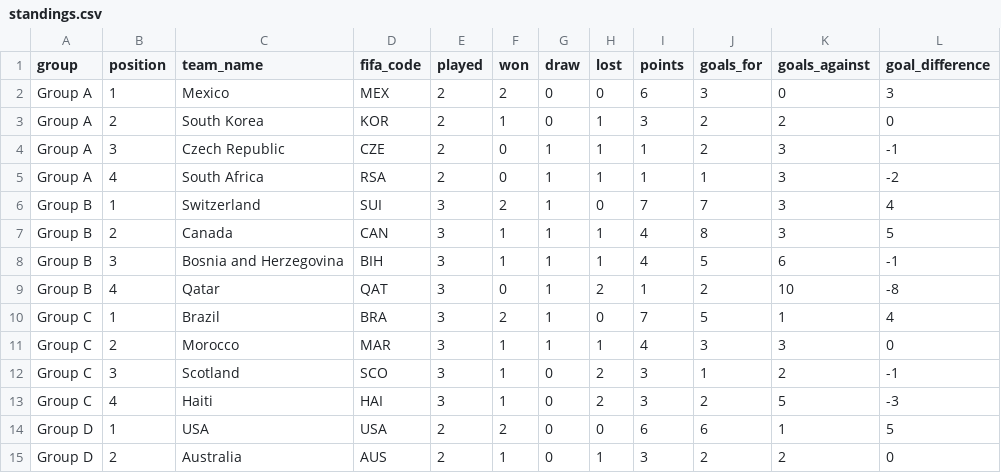
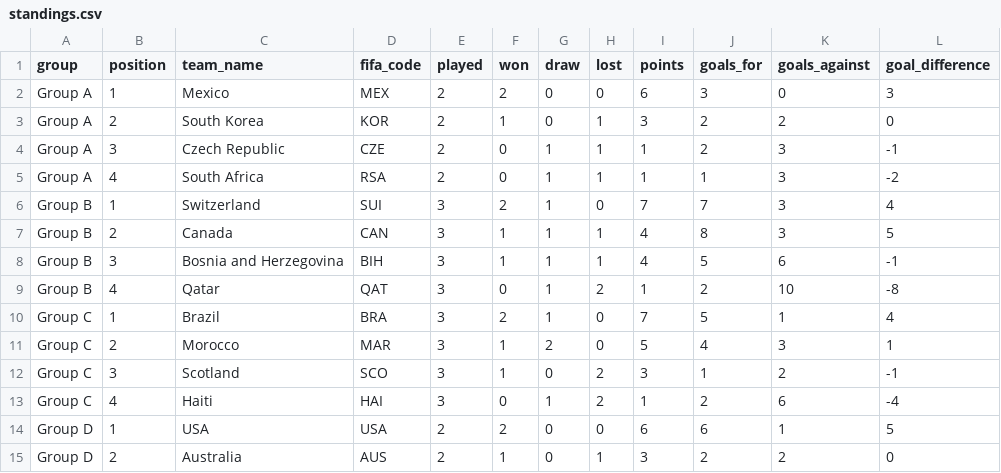
Before and after one commit to mickurt/Soccer2026, a CSV file: standings.csv, drawn as a sheet; only a part is shown.

```diff
--- a/standings.csv
+++ b/standings.csv
@@ -10,5 +10,5 @@ Group B,4,Qatar,QAT,3,0,1,2,1,2,10,-8
 Group C,1,Brazil,BRA,3,2,1,0,7,5,1,4
-Group C,2,Morocco,MAR,3,1,1,1,4,3,3,0
+Group C,2,Morocco,MAR,3,1,2,0,5,4,3,1
 Group C,3,Scotland,SCO,3,1,0,2,3,1,2,-1
-Group C,4,Haiti,HAI,3,1,0,2,3,2,5,-3
+Group C,4,Haiti,HAI,3,0,1,2,1,2,6,-4
 Group D,1,USA,USA,2,2,0,0,6,6,1,5
```
Also changed, not shown: matches_update.csv.
